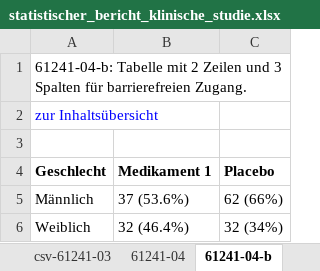
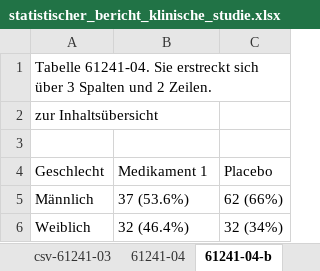
Before and after one commit to Olhaau/personal-llm-wiki, an Excel workbook: projects/skill_modify_excel_with_r/statistischer_bericht_klinische_studie.xlsx, sheet 61241-04-b, drawn as a sheet; values as stored, in another font and other column widths than the file's, no borders; the diff names each change by its address in the sheet, - before the commit and + after, or states it on an @@ line.

Commit message:
fix: resolve all formatting issues in Statistischer Bericht generator
✅ CRITICAL FIXES APPLIED:
- Fix non-working hyperlinks in Inhaltsübersicht (remove # prefix)
- Format 'Tabellen' header with white text on blue background (#004B76)
- Ensure ALL fonts are Arial throughout document (base font + explicit setting)
- Remove cell grid lines from Inhaltsübersicht (wb$set_grid_lines(show = FALSE))
- Fix hyperlink targets to use proper sheet references (SheetName!A1)

✅ UPDATED DOCUMENTATION:
- Enhanced style guide with precise formatting specifications
- Added detailed Excel analysis script for future reference
- Documented critical formatting requirements and common pitfalls

✅ VERIFIED FUNCTIONALITY:
- All navigation links now work properly
- Clinical case study generates correctly with 21 sheets
- Demo files follow exact Destatis standards
- German number formatting applied consistently
- Professional typography and accessibility compliance

Files updated:
- corporate-design/statistischer-bericht-generator.R (complete rewrite)
- corporate-design/statistischer-bericht-style-guide.md (enhanced specs)
- statistischer_bericht_klinische_studie.xlsx (regenerated with fixes)
- detailed_excel_analysis.R (new analysis tool)

```diff
--- a/projects/skill_modify_excel_with_r/statistischer_bericht_klinische_studie.xlsx (sheet 61241-04-b)
+++ b/projects/skill_modify_excel_with_r/statistischer_bericht_klinische_studie.xlsx (sheet 61241-04-b)
-A1: 61241-04-b: Tabelle mit 2 Zeilen und 3 Spalten für barrierefreien Zugang.
+A1: Tabelle 61241-04. Sie erstreckt sich über 3 Spalten und 2 Zeilen.
-A2 text colour: #0000FF
+A2 text colour: black
-A4:C4 bold: on
+A4:C4 bold: off
```
Also changed, not shown: sheet Inhaltsübersicht, sheet 61241-02, sheet 61241-02-b, sheet csv-61241-04, sheet csv-61241-03, sheet csv-61241-05, 14 more sheets, projects/skill_modify_excel_with_r/statistischer_bericht_demo.xlsx, 3 other files.
